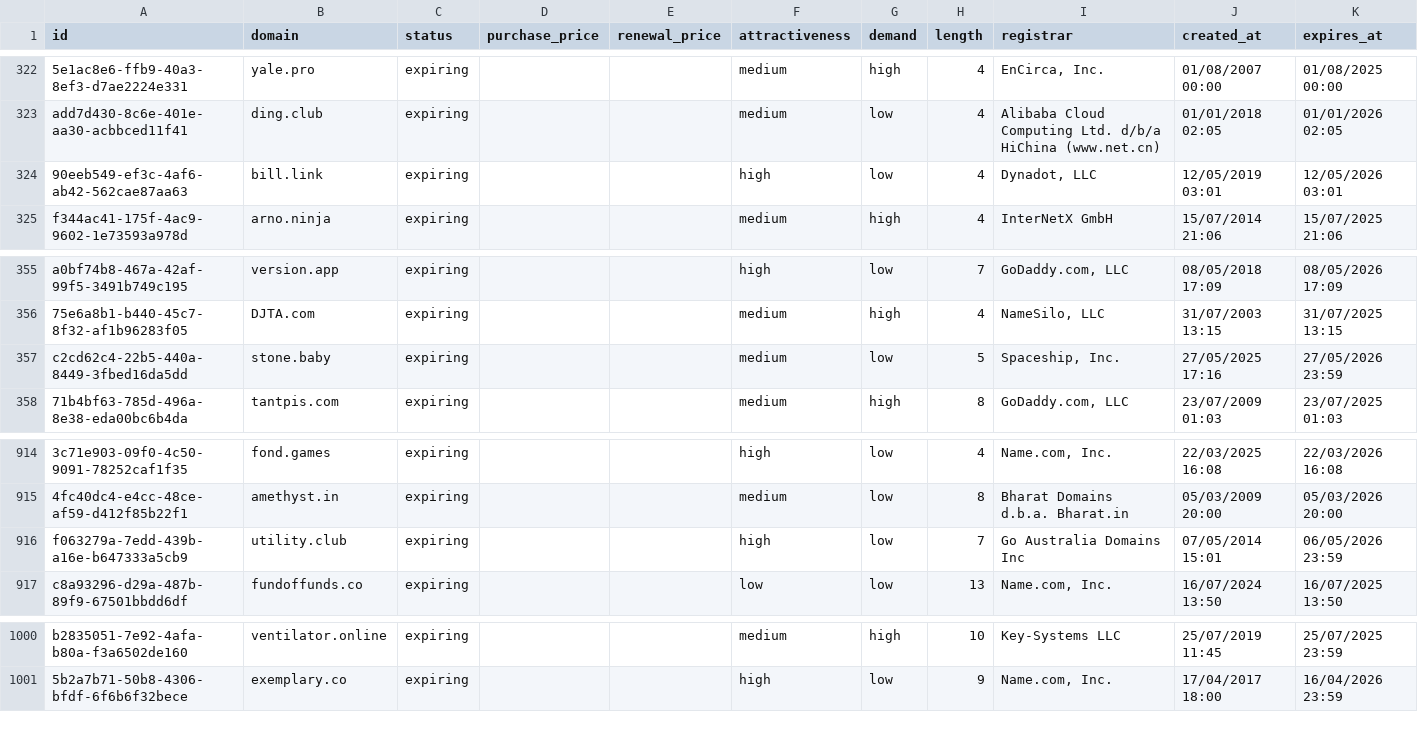
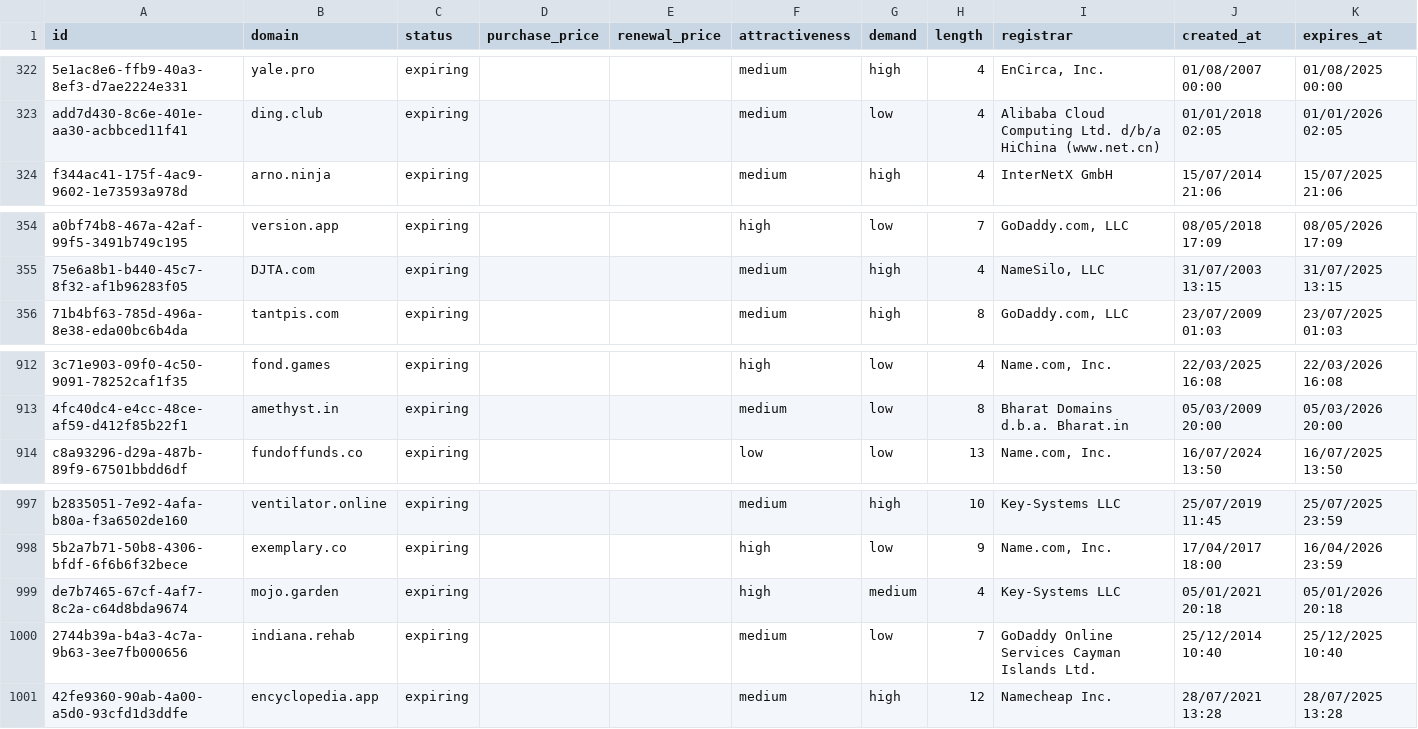
Before and after one commit to UniqueDomains/expiring-oneword-domains, a CSV file: expiring.csv, drawn as a sheet; only a part is shown, gaps mark what is left out; removed rows and columns are numbered as before the commit, all else as after; the diff names each change by its address in the sheet, - before the commit and + after, or states it on an @@ line.

Commit message:
Domains update

```diff
--- a/expiring.csv
+++ b/expiring.csv
-row 324: 90eeb549-ef3c-4af6-ab42-562cae87aa63 | bill.link | expiring |  |  | high | low | 4 | Dynadot, LLC | 12/05/2019 03:01 | 12/05/2026 03:01
-row 357: c2cd62c4-22b5-440a-8449-3fbed16da5dd | stone.baby | expiring |  |  | medium | low | 5 | Spaceship, Inc. | 27/05/2025 17:16 | 27/05/2026 23:59
-row 916: f063279a-7edd-439b-a16e-b647333a5cb9 | utility.club | expiring |  |  | high | low | 7 | Go Australia Domains Inc | 07/05/2014 15:01 | 06/05/2026 23:59
+row 999: de7b7465-67cf-4af7-8c2a-c64d8bda9674 | mojo.garden | expiring |  |  | high | medium | 4 | Key-Systems LLC | 05/01/2021 20:18 | 05/01/2026 20:18
+row 1000: 2744b39a-b4a3-4c7a-9b63-3ee7fb000656 | indiana.rehab | expiring |  |  | medium | low | 7 | GoDaddy Online Services Cayman Islands Ltd. | 25/12/2014 10:40 | 25/12/2025 10:40
+row 1001: 42fe9360-90ab-4a00-a5d0-93cfd1d3ddfe | encyclopedia.app | expiring |  |  | medium | high | 12 | Namecheap Inc. | 28/07/2021 13:28 | 28/07/2025 13:28
```
Also changed, not shown: 4 other files.
